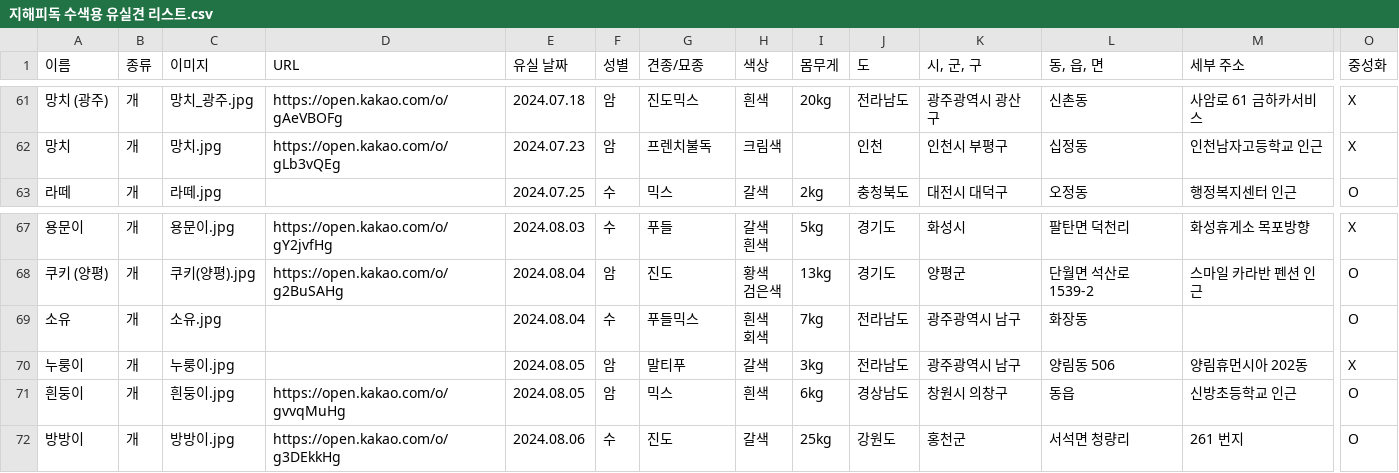
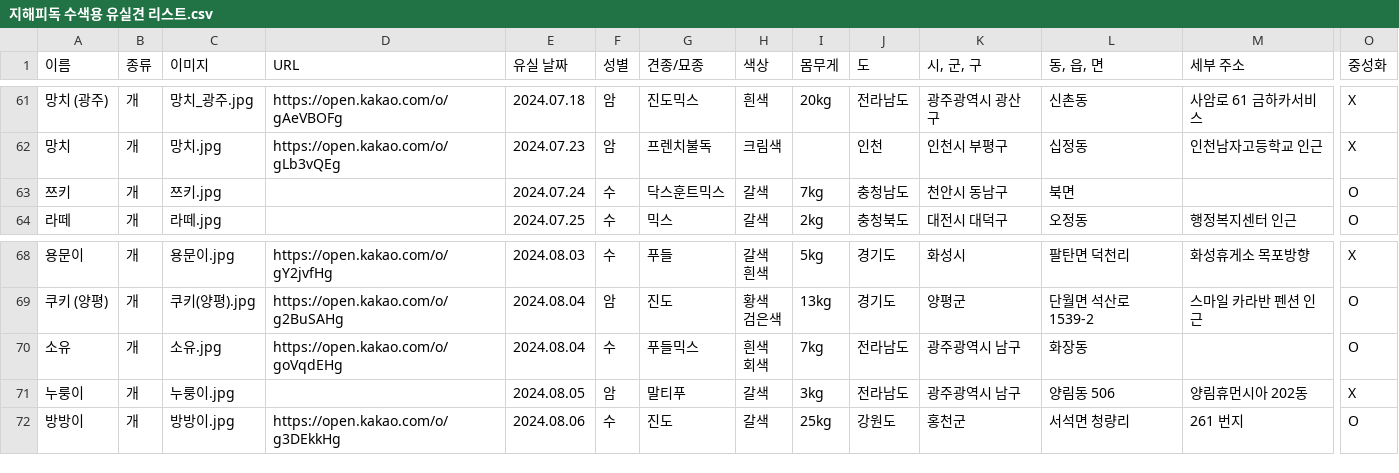
Before and after one commit to ynh0929/ghappydog, a CSV file: public/지해피독 수색용 유실견 리스트.csv, drawn as a sheet; only a part is shown, gaps mark what is left out; removed rows and columns are numbered as before the commit, all else as after; rows hold the shown columns only; the diff names each change by its address in the sheet, - before the commit and + after, or states it on an @@ line.

```diff
--- a/public/지해피독 수색용 유실견 리스트.csv
+++ b/public/지해피독 수색용 유실견 리스트.csv
+row 63: 쯔키 | 개 | 쯔키.jpg |  | 2024.07.24 | 수 | 닥스훈트믹스 | 갈색 | 7kg | 충청남도 | 천안시 동남구 | 북면 |  | O
-D70 (URL): (empty)
+D70 (URL): https://open.kakao.com/o/goVqdEHg
-row 71: 흰둥이 | 개 | 흰둥이.jpg | https://open.kakao.com/o/gvvqMuHg | 2024.08.05 | 암 | 믹스 | 흰색 | 6kg | 경상남도 | 창원시 의창구 | 동읍 | 신방초등학교 인근 | O
```
Also changed, not shown: 24 other files.
